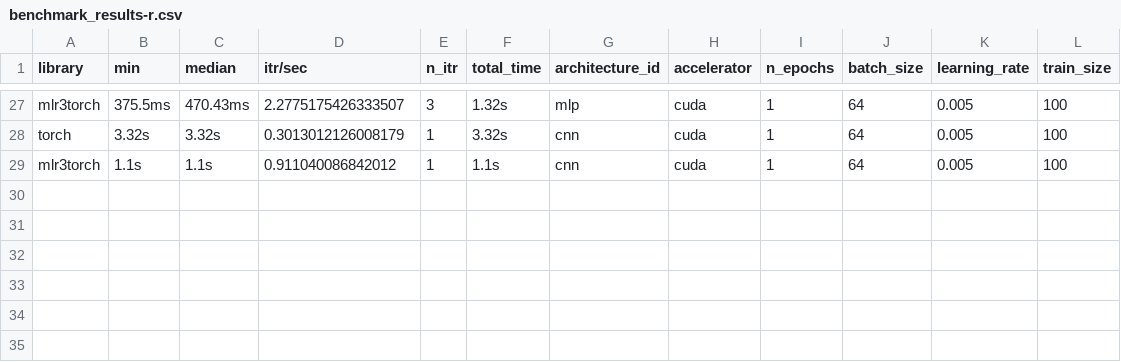
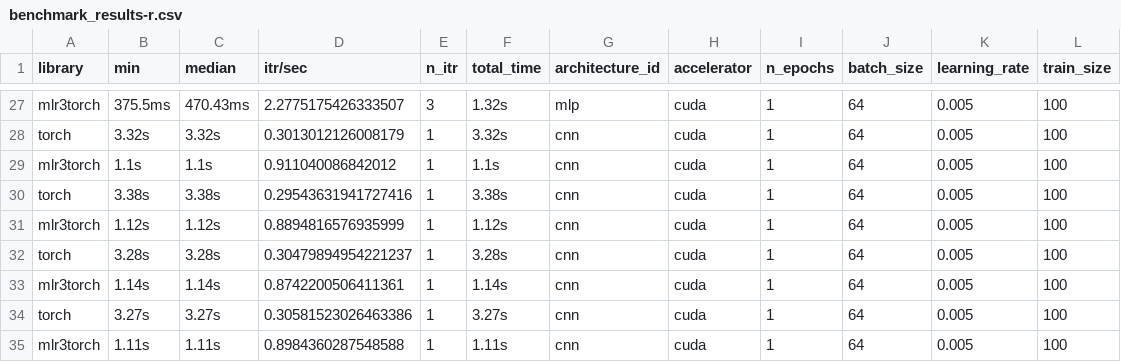
Before and after one commit to cxzhang4/mlr3torch-benchmark_experiments, a CSV file: results/benchmark_results-r.csv, drawn as a sheet; only a part is shown, gaps mark what is left out.

Commit message:
prints pytorch batch size

```diff
--- a/results/benchmark_results-r.csv
+++ b/results/benchmark_results-r.csv
@@ -29 +29,7 @@ torch,  3.32s,  3.32s,0.3013012126008179,1, 3.32s,cnn,cuda,1,64,0.005,100
 mlr3torch,  1.1s,  1.1s,0.911040086842012,1, 1.1s,cnn,cuda,1,64,0.005,100
+torch,  3.38s,  3.38s,0.29543631941727416,1, 3.38s,cnn,cuda,1,64,0.005,100
+mlr3torch,  1.12s,  1.12s,0.8894816576935999,1, 1.12s,cnn,cuda,1,64,0.005,100
+torch,  3.28s,  3.28s,0.30479894954221237,1, 3.28s,cnn,cuda,1,64,0.005,100
+mlr3torch,  1.14s,  1.14s,0.8742200506411361,1, 1.14s,cnn,cuda,1,64,0.005,100
+torch,  3.27s,  3.27s,0.30581523026463386,1, 3.27s,cnn,cuda,1,64,0.005,100
+mlr3torch,  1.11s,  1.11s,0.8984360287548588,1, 1.11s,cnn,cuda,1,64,0.005,100
```
Also changed, not shown: results/benchmark_results-python.csv, 4 other files.
